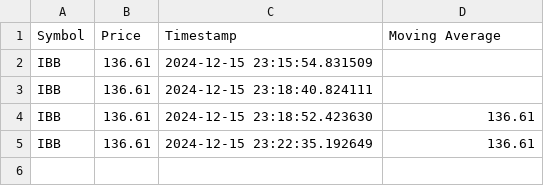
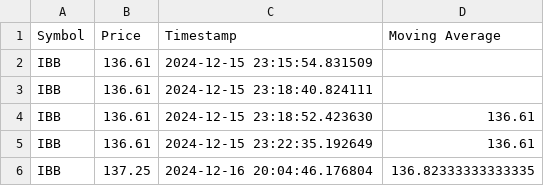
Before and after one commit to CryonicArtist/BiotechStocksWebScraper, a CSV file: data/processed/IBB_data.csv, drawn as a sheet; the diff names each change by its address in the sheet, - before the commit and + after, or states it on an @@ line.

```diff
--- a/data/processed/IBB_data.csv
+++ b/data/processed/IBB_data.csv
+row 6: IBB | 137.25 | 2024-12-16 20:04:46.176804 | 136.82333333333335
```
Also changed, not shown: data/raw/stock_prices.csv, 10 other files.
